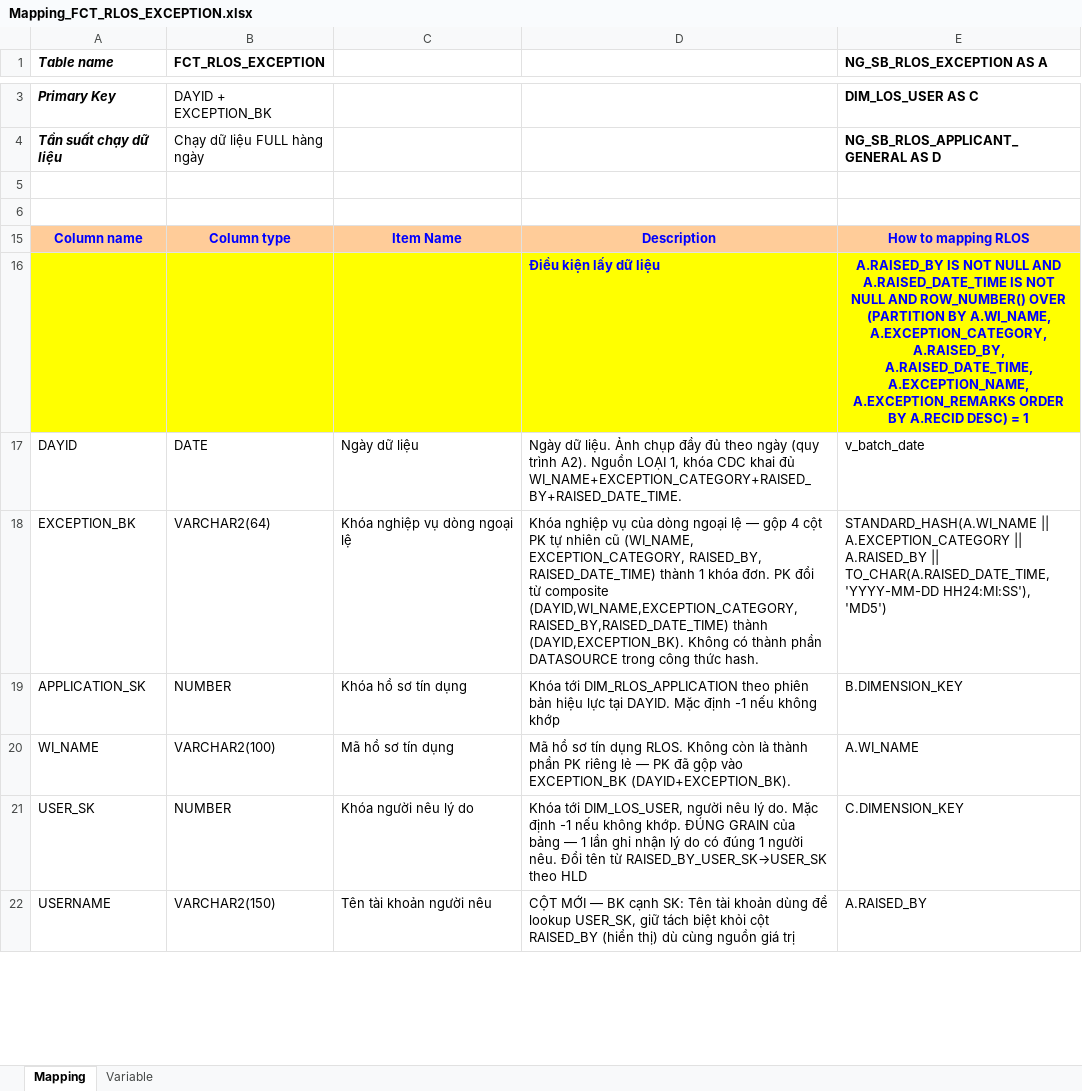
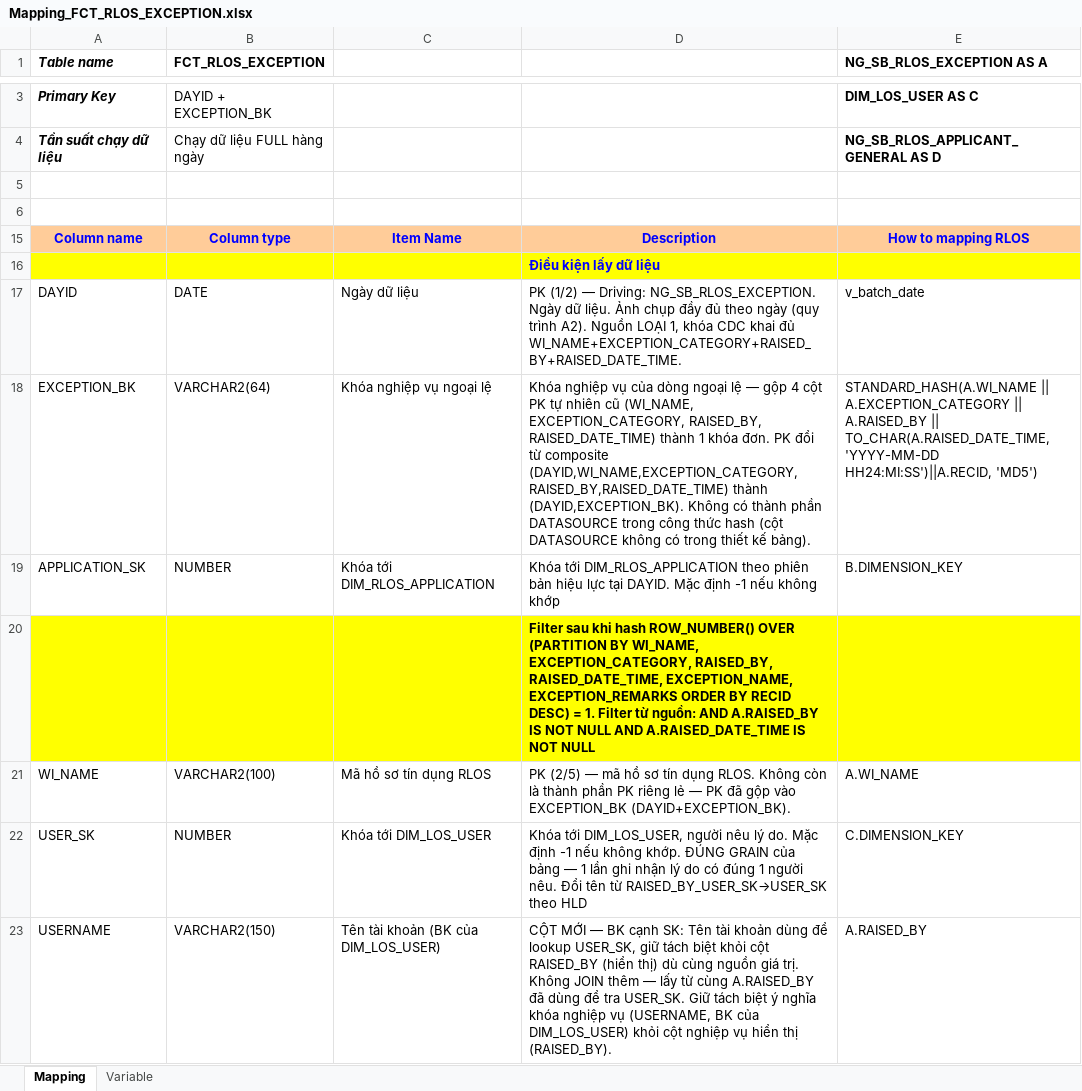
Before and after one commit to chien1198/sb-mapping-gen, an Excel workbook: mapping/SB_DWH/Mapping_FCT_RLOS_EXCEPTION.xlsx, sheet Mapping, drawn as a sheet; only a part is shown, gaps mark what is left out; values as stored, in another font and other column widths than the file's, no borders; addresses are those after the commit; the diff covers the shown part only; the diff names each change by its address in the sheet, - before the commit and + after, or states it on an @@ line.

```diff
--- a/mapping/SB_DWH/Mapping_FCT_RLOS_EXCEPTION.xlsx (sheet Mapping)
+++ b/mapping/SB_DWH/Mapping_FCT_RLOS_EXCEPTION.xlsx (sheet Mapping)
-E16 (NG_SB_RLOS_EXCEPTION AS A): A.RAISED_BY IS NOT NULL AND A.RAISED_DATE_TIME IS NOT NULL AND ROW_NUMBER() OVER (PARTITION BY A.WI_NAME, A.EXCEPTION_CATEGORY, A.RAISED_BY, A.RAISED_DATE_TIME, A.EXCEPTION_NAME, A.EXCEPTION_REMARKS ORDER BY A.RECID DESC) = 1
+E16 (NG_SB_RLOS_EXCEPTION AS A): (empty)
-D17: Ngày dữ…
+D17: PK (1/2) — Driving: NG_SB_RLOS_EXCEPTION. Ngày dữ…
-C18: Khóa nghiệp vụ dòng ngoại lệ
+C18: Khóa nghiệp vụ ngoại lệ
-D18: …công thức hash.
+D18: …công thức hash (cột DATASOURCE không có trong thiết kế bảng).
-E18 (NG_SB_RLOS_EXCEPTION AS A): …TO_CHAR(A.RAISED_DATE_TIME, 'YYYY-MM-DD HH24:MI:SS'), 'MD5')
+E18 (NG_SB_RLOS_EXCEPTION AS A): …TO_CHAR(A.RAISED_DATE_TIME, 'YYYY-MM-DD HH24:MI:SS')||A.RECID, 'MD5')
-C19: Khóa hồ sơ tín dụng
+C19: Khóa tới DIM_RLOS_APPLICATION
+row 20:  |  |  | Filter sau khi hash ROW_NUMBER() OVER (PARTITION BY WI_NAME, EXCEPTION_CATEGORY, RAISED_BY, RAISED_DATE_TIME, EXCEPTION_NAME, EXCEPTION_REMARKS ORDER BY RECID DESC) = 1. Filter từ nguồn: AND A.RAISED_BY IS NOT NULL AND A.RAISED_DATE_TIME IS NOT NULL
-C21: Mã hồ sơ tín dụng
+C21: Mã hồ sơ tín dụng RLOS
-D21: Mã hồ sơ…
+D21: PK (2/5) — mã hồ sơ…
-C22: Khóa người nêu lý do
+C22: Khóa tới DIM_LOS_USER
-C23: Tên tài khoản người nêu
+C23: Tên tài khoản (BK của DIM_LOS_USER)
-D23: …nguồn giá trị
+D23: …nguồn giá trị. Không JOIN thêm — lấy từ cùng A.RAISED_BY đã dùng để tra USER_SK. Giữ tách biệt ý nghĩa khóa nghiệp vụ (USERNAME, BK của DIM_LOS_USER) khỏi cột nghiệp vụ hiển thị (RAISED_BY).
```
Also changed, not shown: 1 added row, 3 removed rows and 10 edited cells elsewhere in this sheet, 11 other files.
